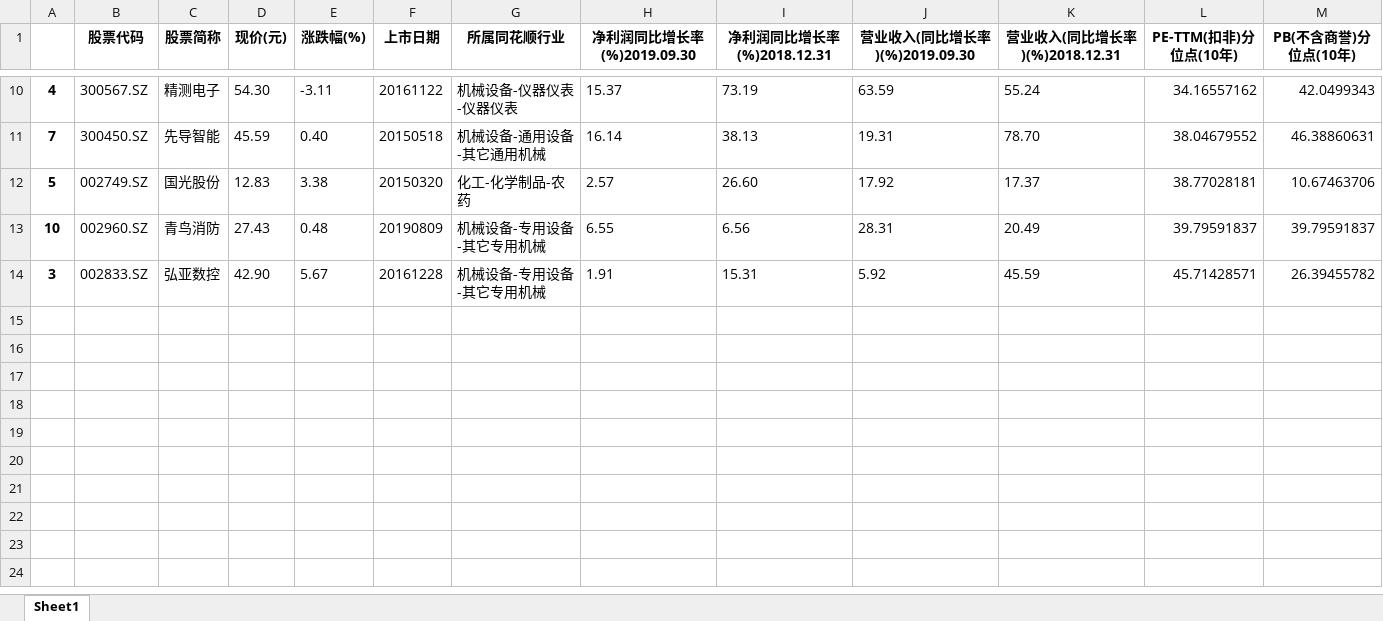
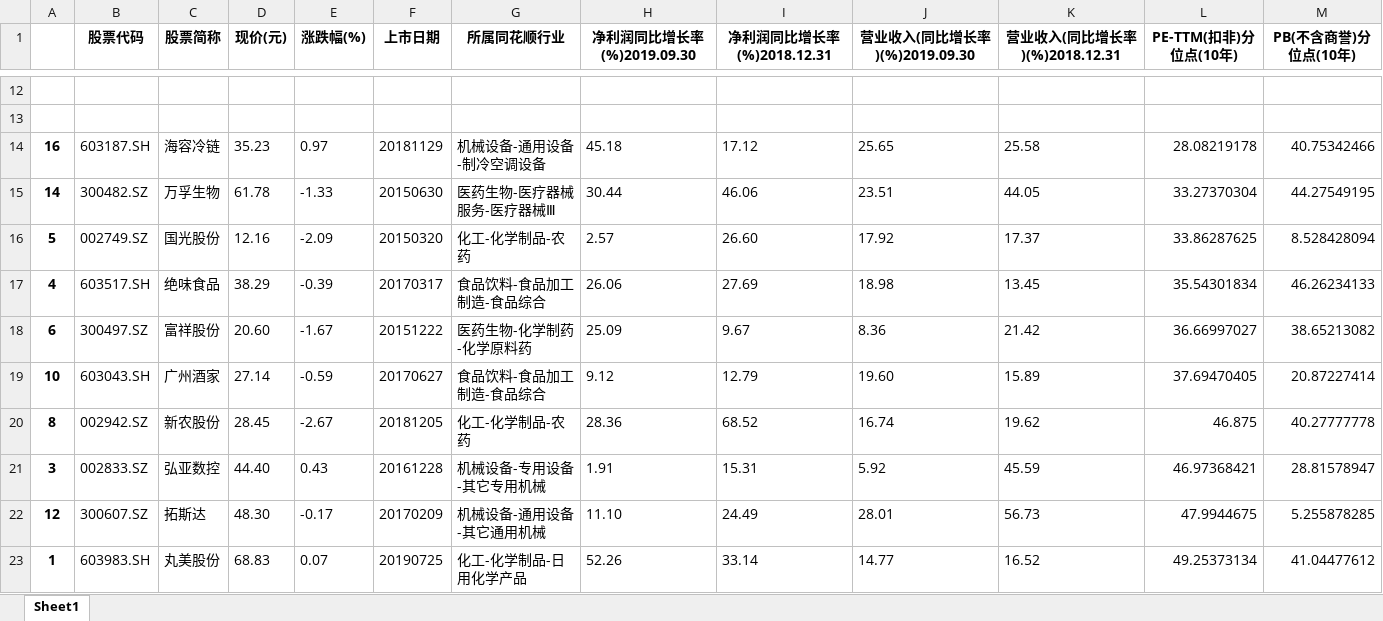
Before and after one commit to oooositong/InvestimentTool, an Excel workbook: StockFilter/lixingren/output.xlsx, sheet Sheet1, drawn as a sheet; only a part is shown, gaps mark what is left out; values as stored, in another font and other column widths than the file's, no borders; addresses are those after the commit; the diff covers the shown part only; the diff names each change by its address in the sheet, - before the commit and + after, or states it on an @@ line.

```diff
--- a/StockFilter/lixingren/output.xlsx (sheet Sheet1)
+++ b/StockFilter/lixingren/output.xlsx (sheet Sheet1)
-row 12: 4 | 300567.SZ | 精测电子 | 54.30 | -3.11 | 20161122 | 机械设备-仪器仪表-仪器仪表 | 15.37 | 73.19 | 63.59 | 55.24 | 34.16557162 | 42.0499343
+row 12: (empty)
-row 13: 7 | 300450.SZ | 先导智能 | 45.59 | 0.40 | 20150518 | 机械设备-通用设备-其它通用机械 | 16.14 | 38.13 | 19.31 | 78.70 | 38.04679552 | 46.38860631
+row 13: (empty)
+row 14: 16 | 603187.SH | 海容冷链 | 35.23 | 0.97 | 20181129 | 机械设备-通用设备-制冷空调设备 | 45.18 | 17.12 | 25.65 | 25.58 | 28.08219178 | 40.75342466
+row 15: 14 | 300482.SZ | 万孚生物 | 61.78 | -1.33 | 20150630 | 医药生物-医疗器械服务-医疗器械Ⅲ | 30.44 | 46.06 | 23.51 | 44.05 | 33.27370304 | 44.27549195
-D16 (现价(元)): 12.83
+D16 (现价(元)): 12.16
-E16 (涨跌幅(%)): 3.38
+E16 (涨跌幅(%)): -2.09
-L16 (PE-TTM(扣非)分位点(10年)): 38.77028181
+L16 (PE-TTM(扣非)分位点(10年)): 33.86287625
-M16 (PB(不含商誉)分位点(10年)): 10.67463706
+M16 (PB(不含商誉)分位点(10年)): 8.528428094
+row 17: 4 | 603517.SH | 绝味食品 | 38.29 | -0.39 | 20170317 | 食品饮料-食品加工制造-食品综合 | 26.06 | 27.69 | 18.98 | 13.45 | 35.54301834 | 46.26234133
+row 18: 6 | 300497.SZ | 富祥股份 | 20.60 | -1.67 | 20151222 | 医药生物-化学制药-化学原料药 | 25.09 | 9.67 | 8.36 | 21.42 | 36.66997027 | 38.65213082
-B19 (股票代码): 002960.SZ
+B19 (股票代码): 603043.SH
-C19 (股票简称): 青鸟消防
+C19 (股票简称): 广州酒家
-D19 (现价(元)): 27.43
+D19 (现价(元)): 27.14
-E19 (涨跌幅(%)): 0.48
+E19 (涨跌幅(%)): -0.59
-F19 (上市日期): 20190809
+F19 (上市日期): 20170627
-G19 (所属同花顺行业): 机械设备-专用设备-其它专用机械
+G19 (所属同花顺行业): 食品饮料-食品加工制造-食品综合
-H19 (净利润同比增长率(%)2019.09.30): 6.55
+H19 (净利润同比增长率(%)2019.09.30): 9.12
-I19 (净利润同比增长率(%)2018.12.31): 6.56
+I19 (净利润同比增长率(%)2018.12.31): 12.79
-J19 (营业收入(同比增长率)(%)2019.09.30): 28.31
+J19 (营业收入(同比增长率)(%)2019.09.30): 19.60
-K19 (营业收入(同比增长率)(%)2018.12.31): 20.49
+K19 (营业收入(同比增长率)(%)2018.12.31): 15.89
-L19 (PE-TTM(扣非)分位点(10年)): 39.79591837
+L19 (PE-TTM(扣非)分位点(10年)): 37.69470405
-M19 (PB(不含商誉)分位点(10年)): 39.79591837
+M19 (PB(不含商誉)分位点(10年)): 20.87227414
+row 20: 8 | 002942.SZ | 新农股份 | 28.45 | -2.67 | 20181205 | 化工-化学制品-农药 | 28.36 | 68.52 | 16.74 | 19.62 | 46.875 | 40.27777778
-D21 (现价(元)): 42.90
+D21 (现价(元)): 44.40
-E21 (涨跌幅(%)): 5.67
+E21 (涨跌幅(%)): 0.43
-L21 (PE-TTM(扣非)分位点(10年)): 45.71428571
+L21 (PE-TTM(扣非)分位点(10年)): 46.97368421
-M21 (PB(不含商誉)分位点(10年)): 26.39455782
+M21 (PB(不含商誉)分位点(10年)): 28.81578947
+row 22: 12 | 300607.SZ | 拓斯达 | 48.30 | -0.17 | 20170209 | 机械设备-通用设备-其它通用机械 | 11.10 | 24.49 | 28.01 | 56.73 | 47.9944675 | 5.255878285
+row 23: 1 | 603983.SH | 丸美股份 | 68.83 | 0.07 | 20190725 | 化工-化学制品-日用化学产品 | 52.26 | 33.14 | 14.77 | 16.52 | 49.25373134 | 41.04477612
```
Also changed, not shown: 7 added rows, 5 removed rows and 21 edited cells elsewhere in this sheet, 15 other files.
